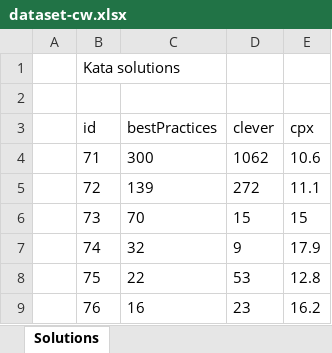
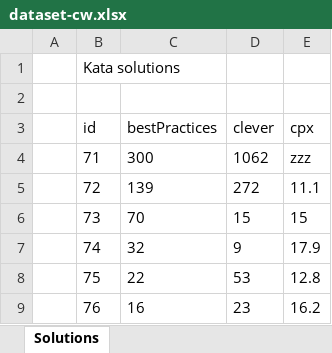
Before and after one commit to gillesfabre34/cpx-codewars, an Excel workbook: stats/dataset-cw.xlsx, sheet Solutions, drawn as a sheet; only a part is shown; values as stored, in another font and other column widths than the file's, no borders; the diff names each change by its address in the sheet, - before the commit and + after, or states it on an @@ line.

Commit message:
Update data to csv

```diff
--- a/stats/dataset-cw.xlsx (sheet Solutions)
+++ b/stats/dataset-cw.xlsx (sheet Solutions)
-E4 (cpx): 10.6
+E4 (cpx): zzz
```
Also changed, not shown: 5 other files.
